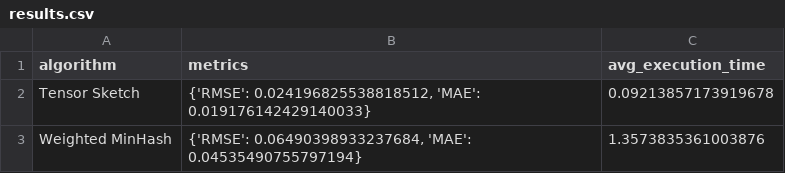
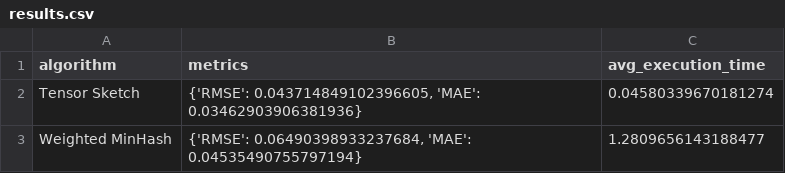
Before and after one commit to Jas000n/BigData_CSGY6513_24Sp, a CSV file: results.csv, drawn as a sheet.

```diff
--- a/results.csv
+++ b/results.csv
@@ -1,3 +1,3 @@
 algorithm,metrics,avg_execution_time
-Tensor Sketch,"{'RMSE': 0.024196825538818512, 'MAE': 0.019176142429140033}",0.09213857173919678
-Weighted MinHash,"{'RMSE': 0.06490398933237684, 'MAE': 0.04535490755797194}",1.3573835361003876
+Tensor Sketch,"{'RMSE': 0.043714849102396605, 'MAE': 0.03462903906381936}",0.04580339670181274
+Weighted MinHash,"{'RMSE': 0.06490398933237684, 'MAE': 0.04535490755797194}",1.2809656143188477
```
Also changed, not shown: 2 other files.
